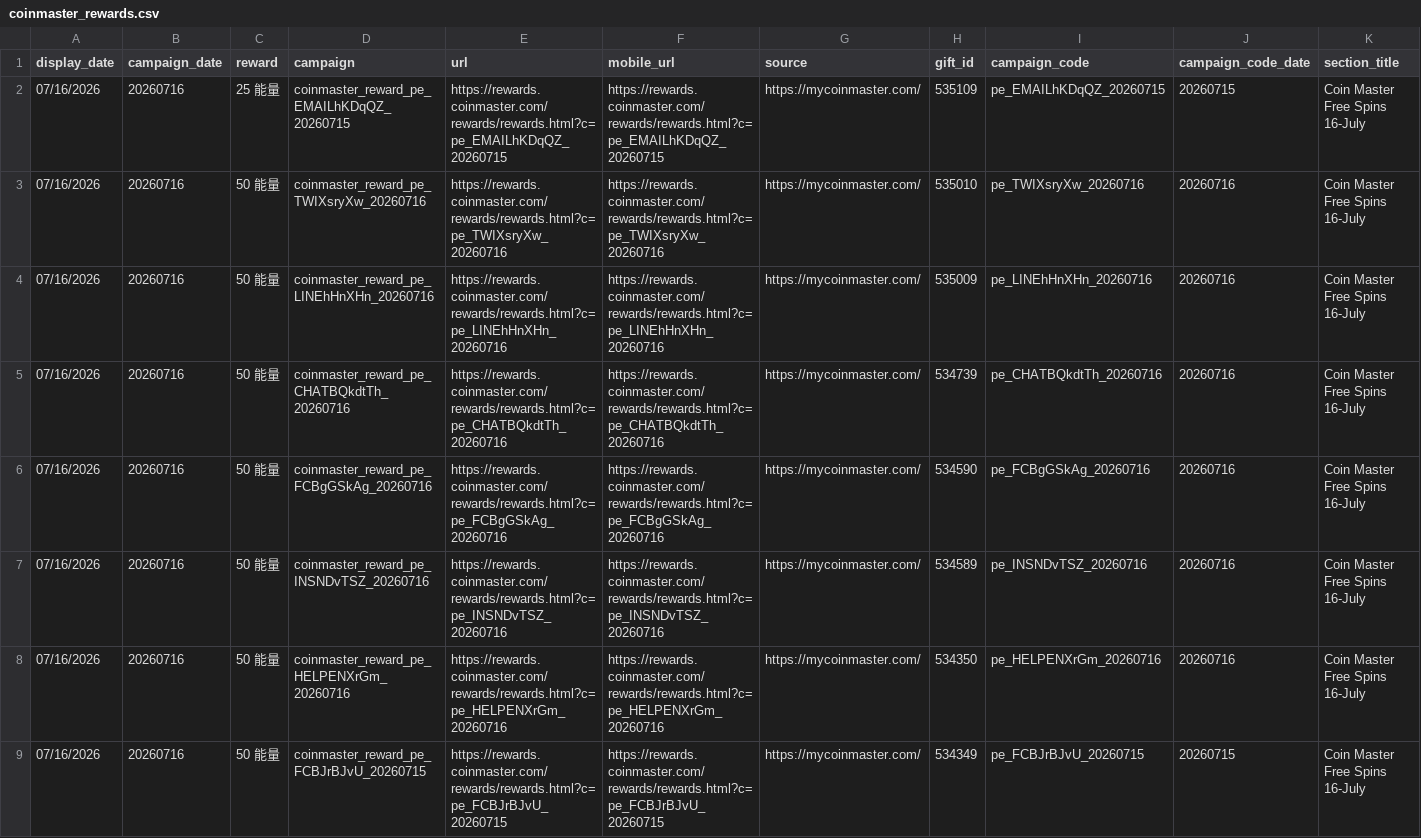
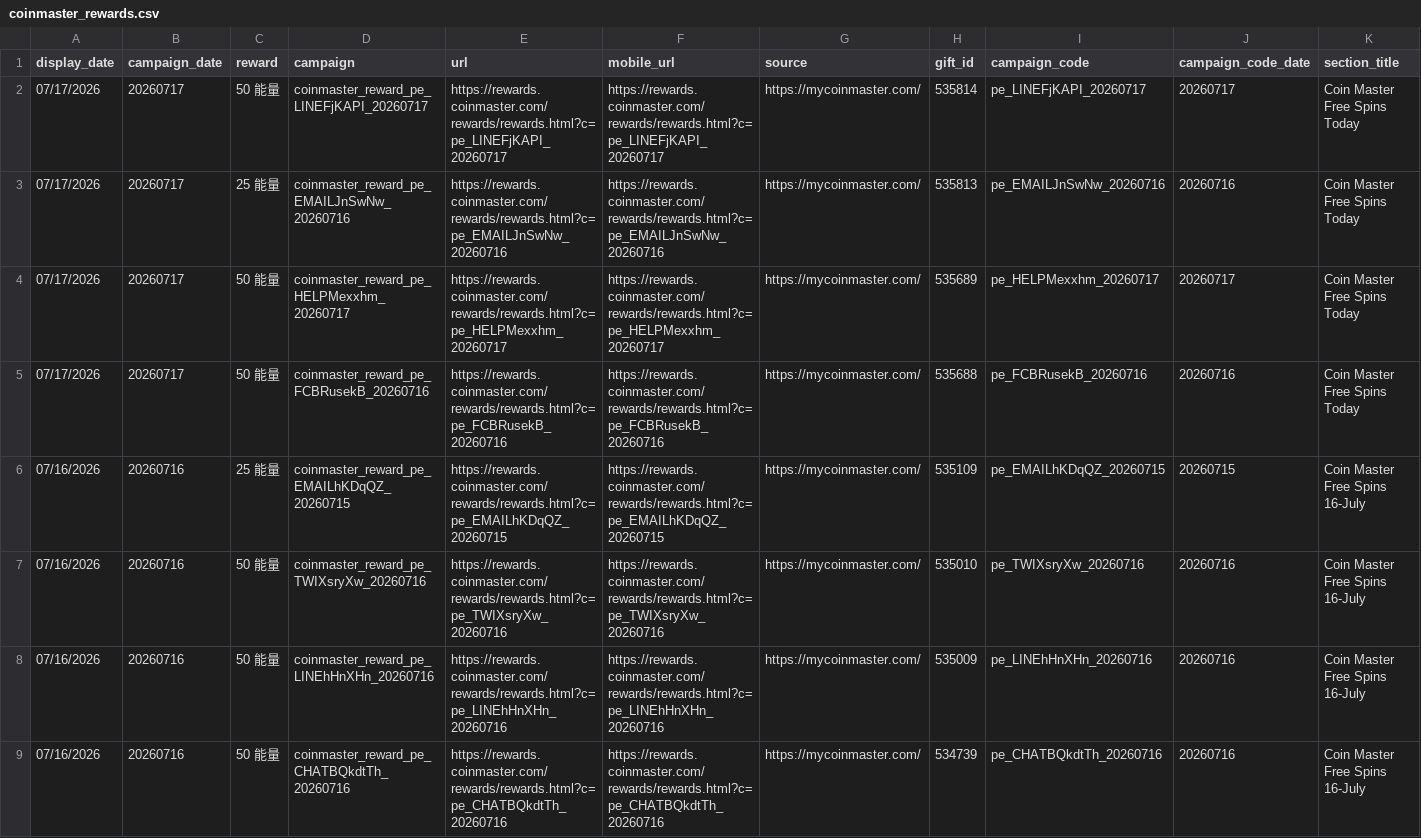
Before and after one commit to Der46/coin_fetch, a CSV file: output/coinmaster_rewards.csv, drawn as a sheet; only a part is shown; the shorter side is filled out with more unchanged rows; rows hold the shown columns only; the diff names each change by its address in the sheet, - before the commit and + after, or states it on an @@ line.

```diff
--- a/output/coinmaster_rewards.csv
+++ b/output/coinmaster_rewards.csv
+row 2: 07/17/2026 | 20260717 | 50 能量 | coinmaster_reward_pe_LINEFjKAPI_20260717 | https://rewards.coinmaster.com/rewards/rewards.html?c=pe_LINEFjKAPI_20260717 | https://rewards.coinmaster.com/rewards/rewards.html?c=pe_LINEFjKAPI_20260717 | https://mycoinmaster.com/ | 535814 | pe_LINEFjKAPI_20260717 | 20260717 | Coin Master Free Spins Today
+row 3: 07/17/2026 | 20260717 | 25 能量 | coinmaster_reward_pe_EMAILJnSwNw_20260716 | https://rewards.coinmaster.com/rewards/rewards.html?c=pe_EMAILJnSwNw_20260716 | https://rewards.coinmaster.com/rewards/rewards.html?c=pe_EMAILJnSwNw_20260716 | https://mycoinmaster.com/ | 535813 | pe_EMAILJnSwNw_20260716 | 20260716 | Coin Master Free Spins Today
+row 4: 07/17/2026 | 20260717 | 50 能量 | coinmaster_reward_pe_HELPMexxhm_20260717 | https://rewards.coinmaster.com/rewards/rewards.html?c=pe_HELPMexxhm_20260717 | https://rewards.coinmaster.com/rewards/rewards.html?c=pe_HELPMexxhm_20260717 | https://mycoinmaster.com/ | 535689 | pe_HELPMexxhm_20260717 | 20260717 | Coin Master Free Spins Today
+row 5: 07/17/2026 | 20260717 | 50 能量 | coinmaster_reward_pe_FCBRusekB_20260716 | https://rewards.coinmaster.com/rewards/rewards.html?c=pe_FCBRusekB_20260716 | https://rewards.coinmaster.com/rewards/rewards.html?c=pe_FCBRusekB_20260716 | https://mycoinmaster.com/ | 535688 | pe_FCBRusekB_20260716 | 20260716 | Coin Master Free Spins Today
```
Also changed, not shown: 4 other files.
